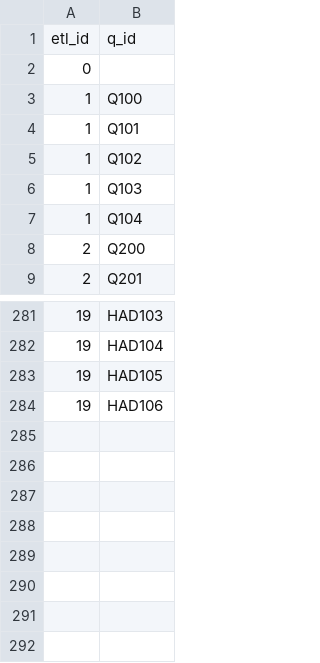
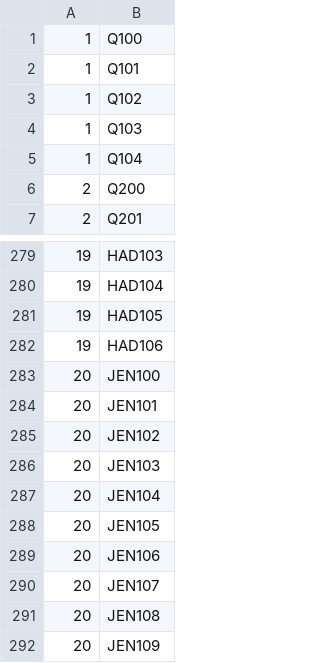
Before and after one commit to pKpallavi/Projectx, a CSV file: exam_level_question.csv, drawn as a sheet; only a part is shown, gaps mark what is left out.

```diff
--- a/exam_level_question.csv
+++ b/exam_level_question.csv
@@ -1,3 +1 @@
-"etl_id";"q_id"
-"0";
 "1";"Q100"
@@ -284 +282,11 @@
 "19";"HAD106"
+"20";"JEN100"
+"20";"JEN101"
+"20";"JEN102"
+"20";"JEN103"
+"20";"JEN104"
+"20";"JEN105"
+"20";"JEN106"
+"20";"JEN107"
+"20";"JEN108"
+"20";"JEN109"
```
Also changed, not shown: exam_option.csv, exam_question.csv, 2 other files.
